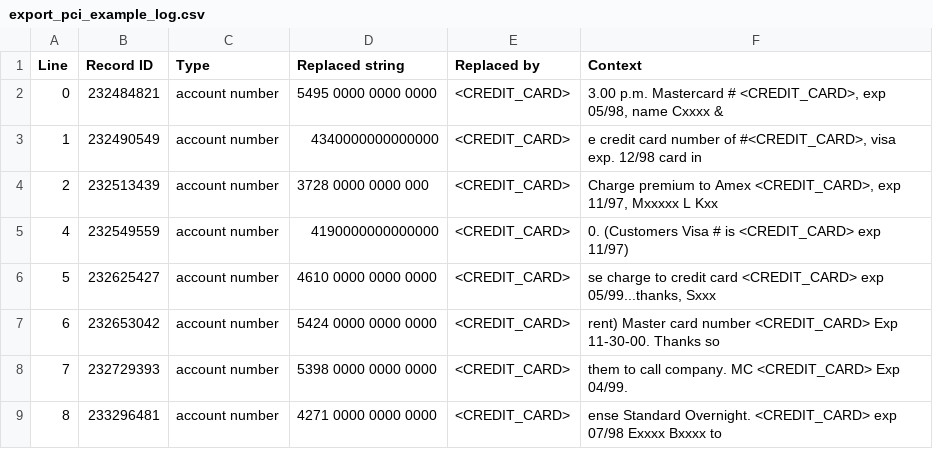
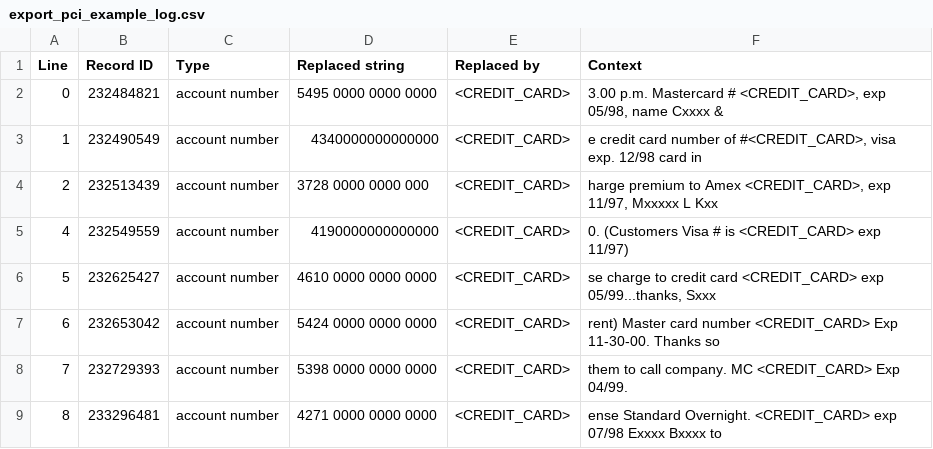
Before and after one commit to suppermancool/topcoder_dataLookupTrimming, a CSV file: rc/export_pci_example_log.csv, drawn as a sheet; only a part is shown; the diff covers the shown part only.

```diff
--- a/rc/export_pci_example_log.csv
+++ b/rc/export_pci_example_log.csv
@@ -3,3 +3,3 @@ Line,Record ID,Type,Replaced string,Replaced by,Context
 1,"232490549",account number,4340000000000000,<CREDIT_CARD>,"e credit card number of #<CREDIT_CARD>, visa exp. 12/98 card in"
-2,"232513439",account number,3728 0000 0000 000,<CREDIT_CARD>,"Charge premium to Amex <CREDIT_CARD>, exp 11/97, Mxxxxx L Kxx"
+2,"232513439",account number,3728 0000 0000 000,<CREDIT_CARD>,"harge premium to Amex <CREDIT_CARD>, exp 11/97, Mxxxxx L Kxx"
 4,"232549559",account number,4190000000000000,<CREDIT_CARD>,"0.  (Customers Visa # is <CREDIT_CARD> exp 11/97)"
```
Also changed, not shown: 7 edited cells elsewhere in this file, 5 other files.
